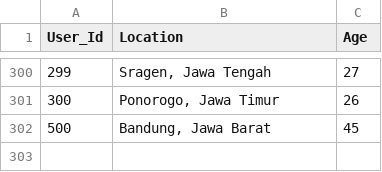
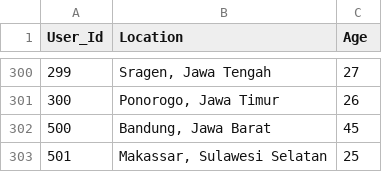
Before and after one commit to halowisata/ViVe-Machine-Learning-Flask, a CSV file: datasets/raw/user.csv, drawn as a sheet; only a part is shown, gaps mark what is left out; the diff names each change by its address in the sheet, - before the commit and + after, or states it on an @@ line.

Commit message:
fix create user handler

```diff
--- a/datasets/raw/user.csv
+++ b/datasets/raw/user.csv
+row 303: 501 | Makassar, Sulawesi Selatan | 25
```
Also changed, not shown: 1 other file.
